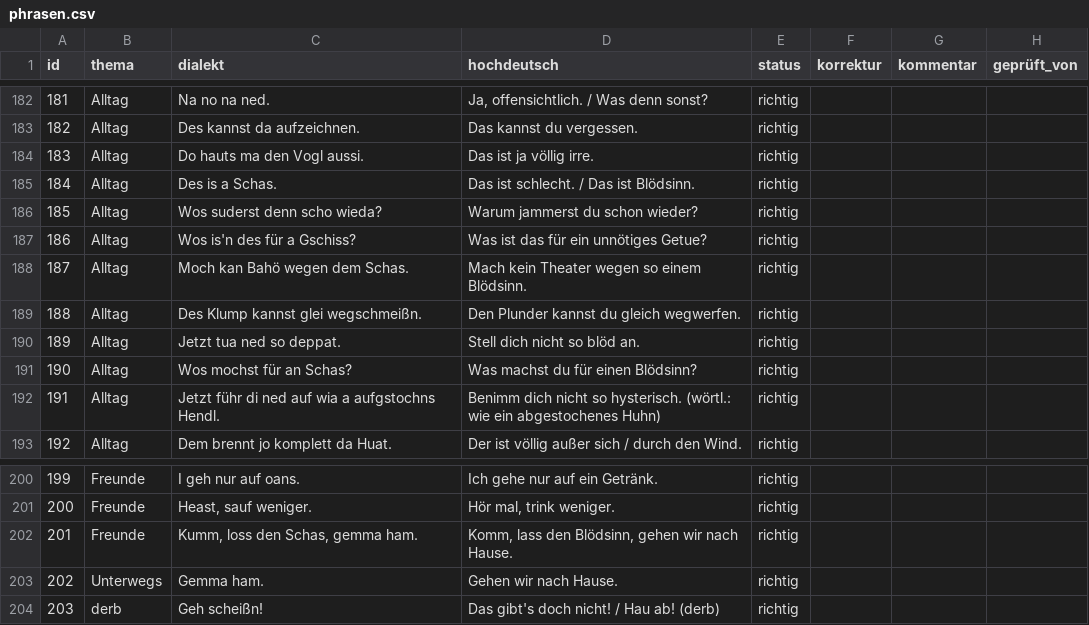
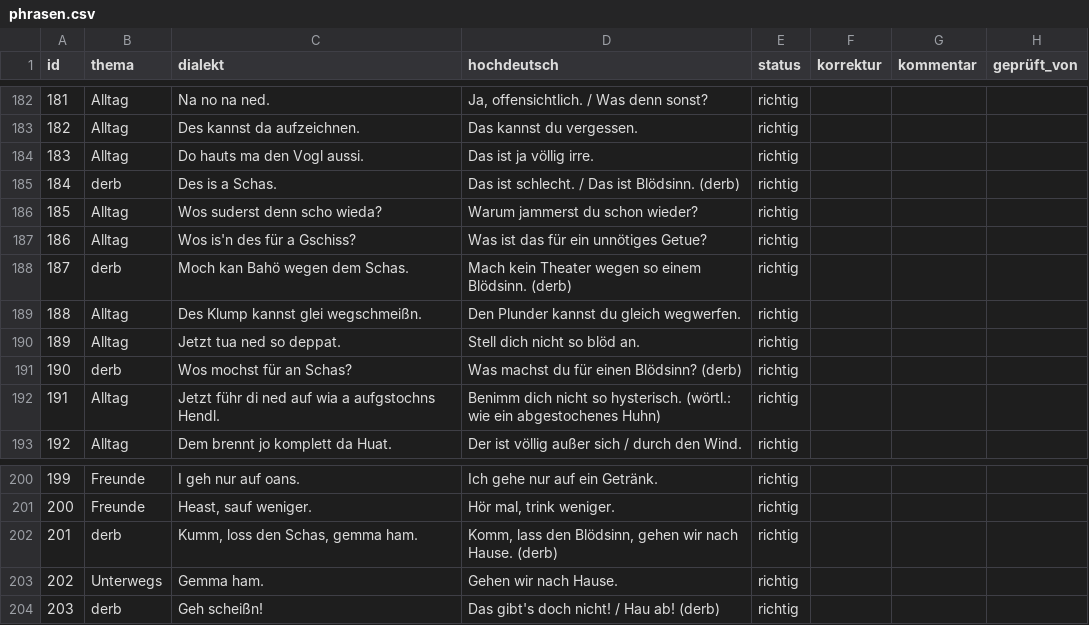
Before and after one commit to PavloRozhko/verstehst-mi, a CSV file: data/phrasen.csv, drawn as a sheet; only a part is shown, gaps mark what is left out.

```diff
--- a/data/phrasen.csv
+++ b/data/phrasen.csv
@@ -184,9 +184,9 @@ id,thema,dialekt,hochdeutsch,status,korrektur,kommentar,geprüft_von
 183,Alltag,Do hauts ma den Vogl aussi.,Das ist ja völlig irre.,richtig,,,
-184,Alltag,Des is a Schas.,Das ist schlecht. / Das ist Blödsinn.,richtig,,,
+184,derb,Des is a Schas.,Das ist schlecht. / Das ist Blödsinn. (derb),richtig,,,
 185,Alltag,Wos suderst denn scho wieda?,Warum jammerst du schon wieder?,richtig,,,
 186,Alltag,Wos is'n des für a Gschiss?,Was ist das für ein unnötiges Getue?,richtig,,,
-187,Alltag,Moch kan Bahö wegen dem Schas.,Mach kein Theater wegen so einem Blödsinn.,richtig,,,
+187,derb,Moch kan Bahö wegen dem Schas.,Mach kein Theater wegen so einem Blödsinn. (derb),richtig,,,
 188,Alltag,Des Klump kannst glei wegschmeißn.,Den Plunder kannst du gleich wegwerfen.,richtig,,,
 189,Alltag,Jetzt tua ned so deppat.,Stell dich nicht so blöd an.,richtig,,,
-190,Alltag,Wos mochst für an Schas?,Was machst du für einen Blödsinn?,richtig,,,
+190,derb,Wos mochst für an Schas?,Was machst du für einen Blödsinn? (derb),richtig,,,
 191,Alltag,Jetzt führ di ned auf wia a aufgstochns Hendl.,Benimm dich nicht so hysterisch. (wörtl.: wie ein abgestochenes Huhn),richtig,,,
@@ -201,3 +201,3 @@ id,thema,dialekt,hochdeutsch,status,korrektur,kommentar,geprüft_von
 200,Freunde,"Heast, sauf weniger.","Hör mal, trink weniger.",richtig,,,
-201,Freunde,"Kumm, loss den Schas, gemma ham.","Komm, lass den Blödsinn, gehen wir nach Hause.",richtig,,,
+201,derb,"Kumm, loss den Schas, gemma ham.","Komm, lass den Blödsinn, gehen wir nach Hause. (derb)",richtig,,,
 202,Unterwegs,Gemma ham.,Gehen wir nach Hause.,richtig,,,
```
Also changed, not shown: 4 other files.
